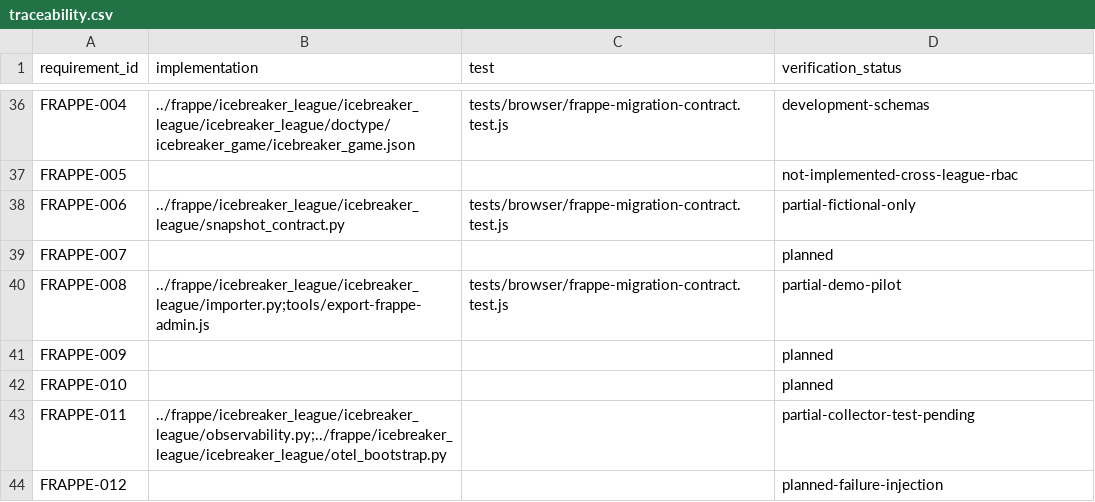
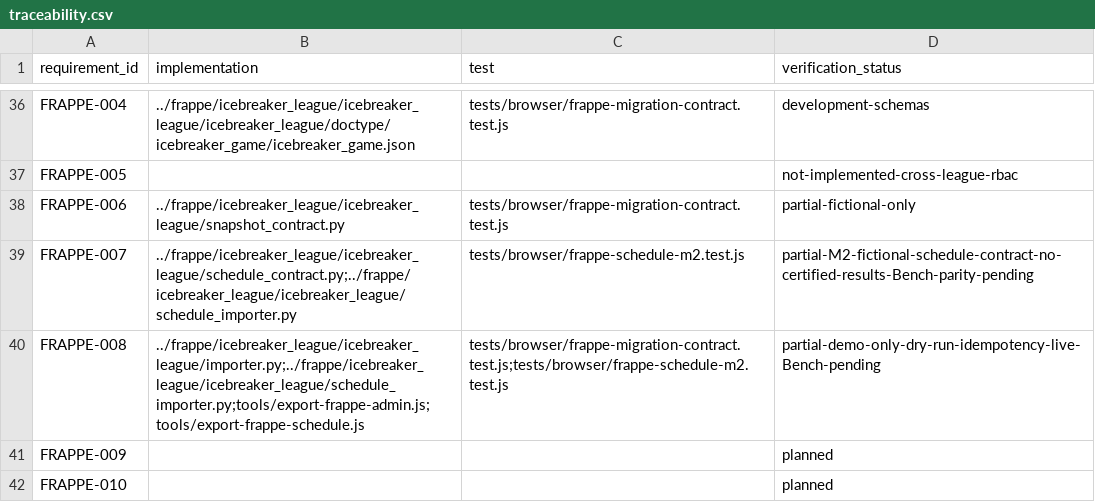
Before and after one commit to jeffadickson/IceBreaker, a CSV file: apps/rink-local/requirements/traceability.csv, drawn as a sheet; only a part is shown, gaps mark what is left out; the shorter side is filled out with more unchanged rows.

Commit message:
requirements(traceability): track M2 Frappe schedule implementation and verification limits

```diff
--- a/apps/rink-local/requirements/traceability.csv
+++ b/apps/rink-local/requirements/traceability.csv
@@ -38,4 +38,4 @@ FRAPPE-005,,,not-implemented-cross-league-rbac
 FRAPPE-006,../frappe/icebreaker_league/icebreaker_league/snapshot_contract.py,tests/browser/frappe-migration-contract.test.js,partial-fictional-only
-FRAPPE-007,,,planned
-FRAPPE-008,../frappe/icebreaker_league/icebreaker_league/importer.py;tools/export-frappe-admin.js,tests/browser/frappe-migration-contract.test.js,partial-demo-pilot
+FRAPPE-007,../frappe/icebreaker_league/icebreaker_league/schedule_contract.py;../frappe/icebreaker_league/icebreaker_league/schedule_importer.py,tests/browser/frappe-schedule-m2.test.js,partial-M2-fictional-schedule-contract-no-certified-results-Bench-parity-pending
+FRAPPE-008,../frappe/icebreaker_league/icebreaker_league/importer.py;../frappe/icebreaker_league/icebreaker_league/schedule_importer.py;tools/export-frappe-admin.js;tools/export-frappe-schedule.js,tests/browser/frappe-migration-contract.test.js;tests/browser/frappe-schedule-m2.test.js,partial-demo-only-dry-run-idempotency-live-Bench-pending
 FRAPPE-009,,,planned
```
